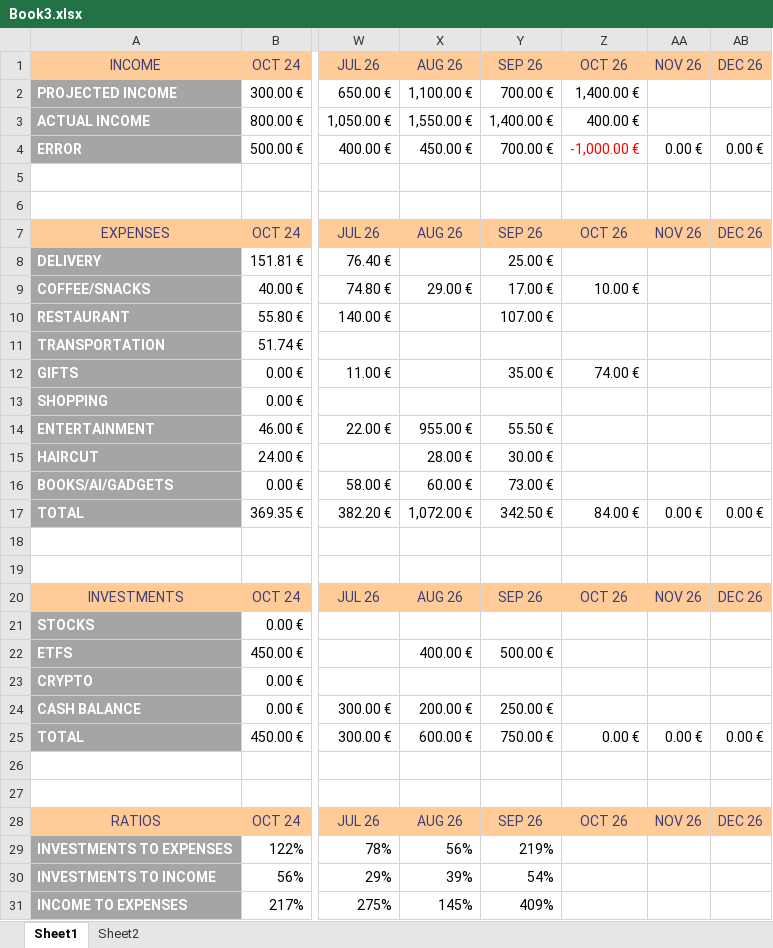
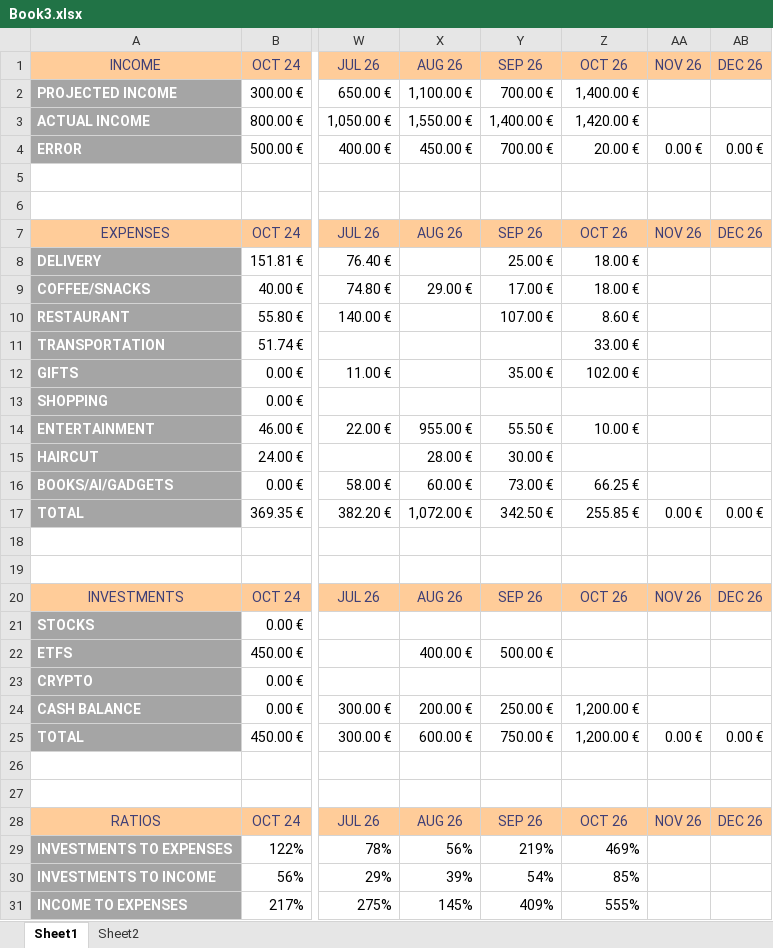
Before and after one commit to detandreas/My-Portfolio-Tracker, an Excel workbook: assets/Book3.xlsx, sheet Sheet1, drawn as a sheet; only a part is shown, gaps mark what is left out; values as stored, in another font and other column widths than the file's, no borders; conditional formats not drawn; the diff names each change by its address in the sheet, - before the commit and + after, or states it on an @@ line.

Commit message:
Update Trades.xlsx

```diff
--- a/assets/Book3.xlsx (sheet Sheet1)
+++ b/assets/Book3.xlsx (sheet Sheet1)
-Z3 (OCT 26): 400.00 €
+Z3 (OCT 26): 1,420.00 €
-Z4 (OCT 26): -1,000.00 €
+Z4 (OCT 26): 20.00 €
-Z4 text colour: #FF0000
+Z4 text colour: black
-Z8 (OCT 26): (empty)
+Z8 (OCT 26): 18.00 €
-Z9 (OCT 26): 10.00 €
+Z9 (OCT 26): 18.00 €
-Z10 (OCT 26): (empty)
+Z10 (OCT 26): 8.60 €
-Z11 (OCT 26): (empty)
+Z11 (OCT 26): 33.00 €
-Z12 (OCT 26): 74.00 €
+Z12 (OCT 26): 102.00 €
-Z14 (OCT 26): (empty)
+Z14 (OCT 26): 10.00 €
-Z16 (OCT 26): (empty)
+Z16 (OCT 26): 66.25 €
-Z17 (OCT 26): 84.00 €
+Z17 (OCT 26): 255.85 €
-Z24 (OCT 26): (empty)
+Z24 (OCT 26): 1,200.00 €
-Z25 (OCT 26): 0.00 €
+Z25 (OCT 26): 1,200.00 €
-Z29 (OCT 26): (empty)
+Z29 (OCT 26): 469%
-Z30 (OCT 26): (empty)
+Z30 (OCT 26): 85%
-Z31 (OCT 26): (empty)
+Z31 (OCT 26): 555%
```
Also changed, not shown: assets/Trades.xlsx.
